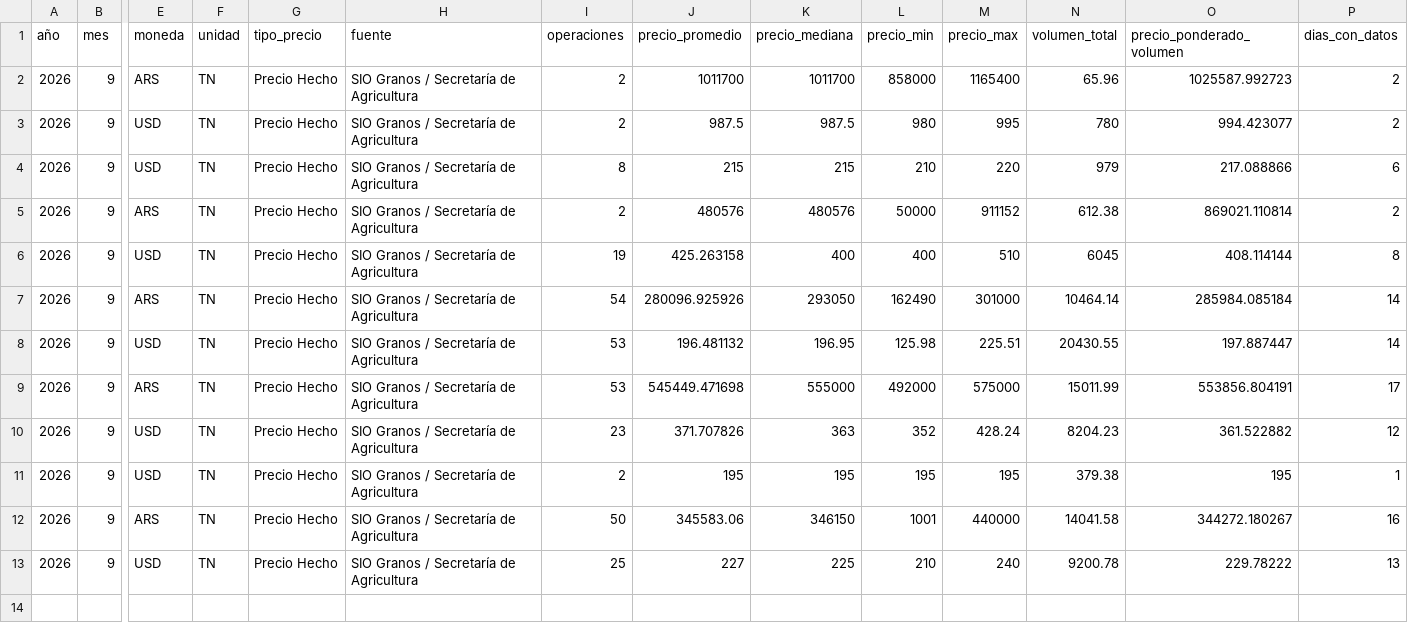
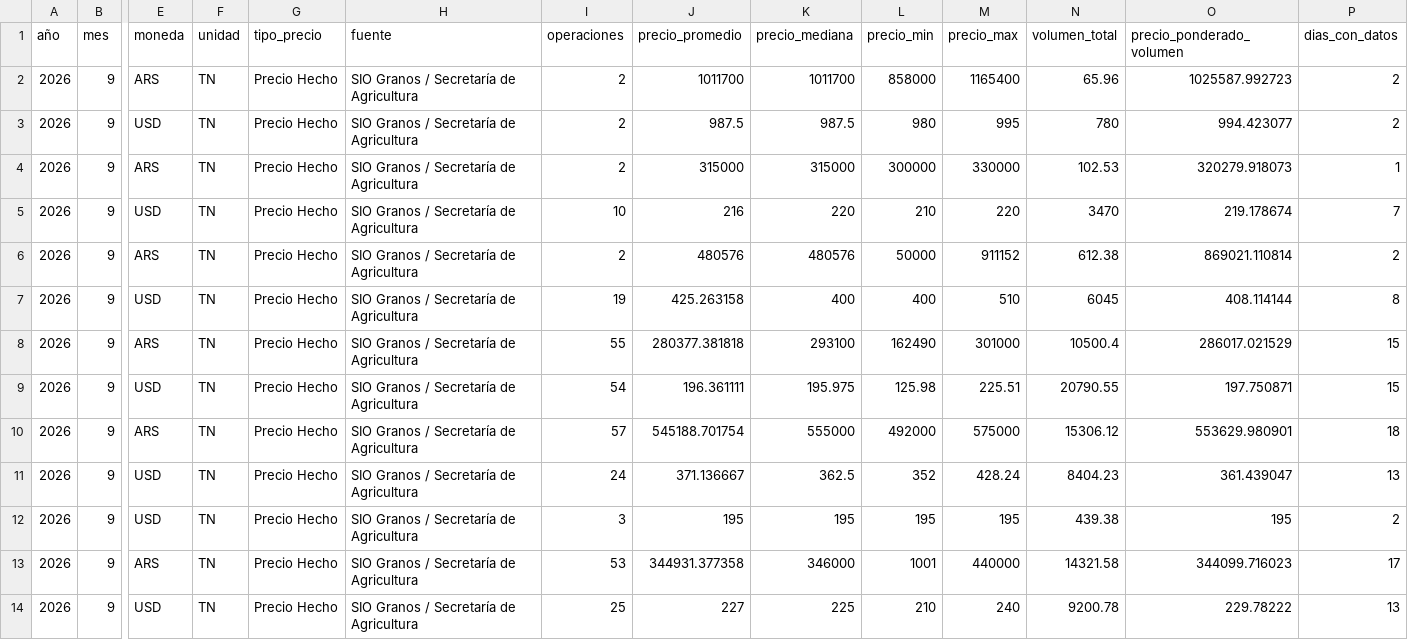
Before and after one commit to deaeconomiactes/Serie-Agricola, a CSV file: data/commodities_sio/dashboard/COMMODITIES_SIO_DASHBOARD_MENSUAL.csv, drawn as a sheet; only a part is shown, gaps mark what is left out; addresses are those after the commit; rows hold the shown columns only; the diff names each change by its address in the sheet, - before the commit and + after, or states it on an @@ line.

```diff
--- a/data/commodities_sio/dashboard/COMMODITIES_SIO_DASHBOARD_MENSUAL.csv
+++ b/data/commodities_sio/dashboard/COMMODITIES_SIO_DASHBOARD_MENSUAL.csv
+row 4: 2026 | 9 | ARS | TN | Precio Hecho | SIO Granos / Secretaría de Agricultura | 2 | 315000 | 315000 | 300000 | 330000 | 102.53 | 320279.918073 | 1
-I5 (operaciones): 8
+I5 (operaciones): 10
-J5 (precio_promedio): 215
+J5 (precio_promedio): 216
-K5 (precio_mediana): 215
+K5 (precio_mediana): 220
-N5 (volumen_total): 979
+N5 (volumen_total): 3470
-O5 (precio_ponderado_volumen): 217.088866
+O5 (precio_ponderado_volumen): 219.178674
-P5 (dias_con_datos): 6
+P5 (dias_con_datos): 7
-I8 (operaciones): 54
+I8 (operaciones): 55
-J8 (precio_promedio): 280096.925926
+J8 (precio_promedio): 280377.381818
-K8 (precio_mediana): 293050
+K8 (precio_mediana): 293100
-N8 (volumen_total): 10464.14
+N8 (volumen_total): 10500.4
-O8 (precio_ponderado_volumen): 285984.085184
+O8 (precio_ponderado_volumen): 286017.021529
-P8:P9 (dias_con_datos): 14
+P8:P9 (dias_con_datos): 15
-I9 (operaciones): 53
+I9 (operaciones): 54
-J9 (precio_promedio): 196.481132
+J9 (precio_promedio): 196.361111
-K9 (precio_mediana): 196.95
+K9 (precio_mediana): 195.975
-N9 (volumen_total): 20430.55
+N9 (volumen_total): 20790.55
-O9 (precio_ponderado_volumen): 197.887447
+O9 (precio_ponderado_volumen): 197.750871
-I10 (operaciones): 53
+I10 (operaciones): 57
-J10 (precio_promedio): 545449.471698
+J10 (precio_promedio): 545188.701754
-N10 (volumen_total): 15011.99
+N10 (volumen_total): 15306.12
-O10 (precio_ponderado_volumen): 553856.804191
+O10 (precio_ponderado_volumen): 553629.980901
-P10 (dias_con_datos): 17
+P10 (dias_con_datos): 18
-I11 (operaciones): 23
+I11 (operaciones): 24
-J11 (precio_promedio): 371.707826
+J11 (precio_promedio): 371.136667
-K11 (precio_mediana): 363
+K11 (precio_mediana): 362.5
-N11 (volumen_total): 8204.23
+N11 (volumen_total): 8404.23
-O11 (precio_ponderado_volumen): 361.522882
+O11 (precio_ponderado_volumen): 361.439047
-P11 (dias_con_datos): 12
+P11 (dias_con_datos): 13
-I12 (operaciones): 2
+I12 (operaciones): 3
-N12 (volumen_total): 379.38
+N12 (volumen_total): 439.38
-P12 (dias_con_datos): 1
+P12 (dias_con_datos): 2
-I13 (operaciones): 50
+I13 (operaciones): 53
-J13 (precio_promedio): 345583.06
+J13 (precio_promedio): 344931.377358
-K13 (precio_mediana): 346150
+K13 (precio_mediana): 346000
-N13 (volumen_total): 14041.58
+N13 (volumen_total): 14321.58
-O13 (precio_ponderado_volumen): 344272.180267
+O13 (precio_ponderado_volumen): 344099.716023
-P13 (dias_con_datos): 16
+P13 (dias_con_datos): 17
```
Also changed, not shown: data/commodities_sio/dashboard/COMMODITIES_SIO_DASHBOARD_DIARIO.csv, data/commodities_sio/dashboard/COMMODITIES_SIO_DASHBOARD_RESUMEN.csv, 5 other files.
